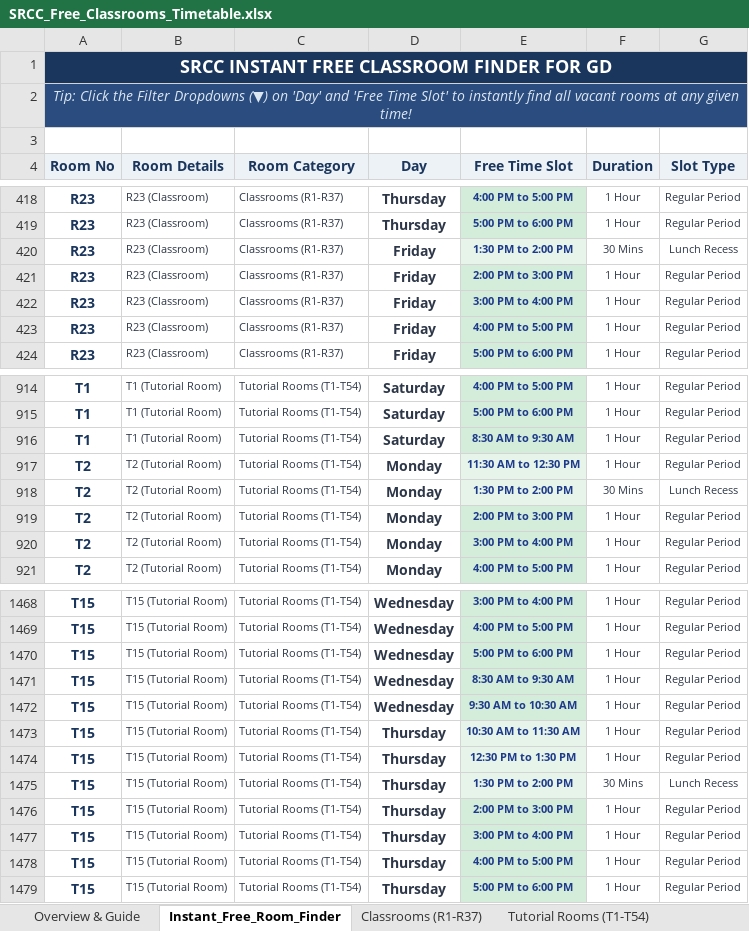
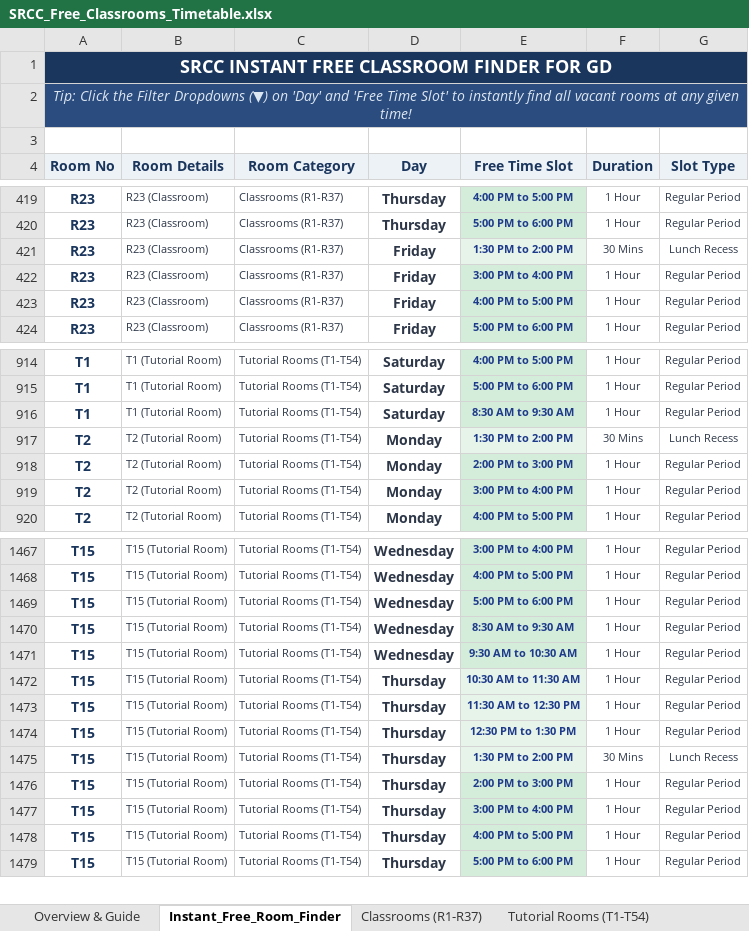
Before and after one commit to anand-srcc/srcc-free-classrooms, an Excel workbook: web_app/SRCC_Free_Classrooms_Timetable.xlsx, sheet Instant_Free_Room_Finder, drawn as a sheet; only a part is shown, gaps mark what is left out; values as stored, in another font and other column widths than the file's, no borders; removed rows and columns are numbered as before the commit, all else as after; the diff covers the shown part only; the diff names each change by its address in the sheet, - before the commit and + after, or states it on an @@ line.

```diff
--- a/web_app/SRCC_Free_Classrooms_Timetable.xlsx (sheet Instant_Free_Room_Finder)
+++ b/web_app/SRCC_Free_Classrooms_Timetable.xlsx (sheet Instant_Free_Room_Finder)
-row 421: R23 | R23 (Classroom) | Classrooms (R1-R37) | Friday | 2:00 PM to 3:00 PM | 1 Hour | Regular Period
-row 917: T2 | T2 (Tutorial Room) | Tutorial Rooms (T1-T54) | Monday | 11:30 AM to 12:30 PM | 1 Hour | Regular Period
+row 1473: T15 | T15 (Tutorial Room) | Tutorial Rooms (T1-T54) | Thursday | 11:30 AM to 12:30 PM | 1 Hour | Regular Period
```
Also changed, not shown: 4 added rows and 3 removed rows elsewhere in this sheet, sheet Classrooms (R1-R37), sheet Tutorial Rooms (T1-T54), sheet Computer Labs (CL), 19 other files.
